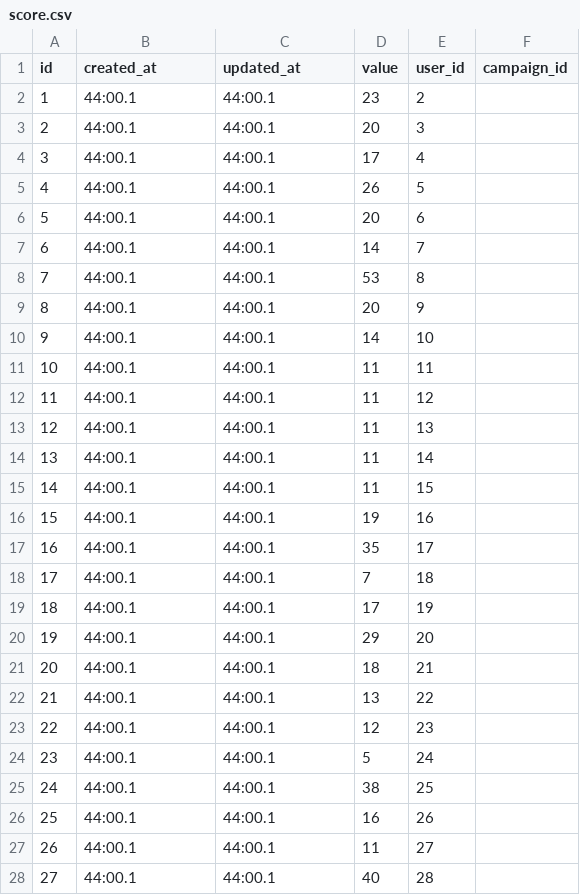
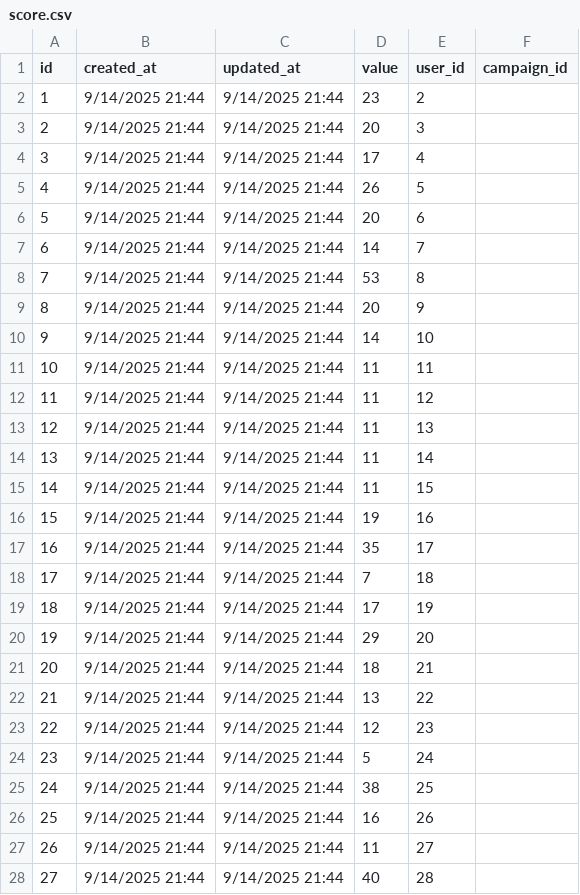
Before and after one commit to Cyberdeus-ai/streamfi-backend, a CSV file: db/score.csv, drawn as a sheet; only a part is shown; the diff covers the shown part only.

Commit message:
fix: Updated score.csv

```diff
--- a/db/score.csv
+++ b/db/score.csv
@@ -1,28 +1,28 @@
 id,created_at,updated_at,value,user_id,campaign_id
-1,44:00.1,44:00.1,23,2,
-2,44:00.1,44:00.1,20,3,
-3,44:00.1,44:00.1,17,4,
-4,44:00.1,44:00.1,26,5,
-5,44:00.1,44:00.1,20,6,
-6,44:00.1,44:00.1,14,7,
-7,44:00.1,44:00.1,53,8,
-8,44:00.1,44:00.1,20,9,
-9,44:00.1,44:00.1,14,10,
-10,44:00.1,44:00.1,11,11,
-11,44:00.1,44:00.1,11,12,
-12,44:00.1,44:00.1,11,13,
-13,44:00.1,44:00.1,11,14,
-14,44:00.1,44:00.1,11,15,
-15,44:00.1,44:00.1,19,16,
-16,44:00.1,44:00.1,35,17,
-17,44:00.1,44:00.1,7,18,
-18,44:00.1,44:00.1,17,19,
-19,44:00.1,44:00.1,29,20,
-20,44:00.1,44:00.1,18,21,
-21,44:00.1,44:00.1,13,22,
-22,44:00.1,44:00.1,12,23,
-23,44:00.1,44:00.1,5,24,
-24,44:00.1,44:00.1,38,25,
-25,44:00.1,44:00.1,16,26,
-26,44:00.1,44:00.1,11,27,
-27,44:00.1,44:00.1,40,28,
+1,9/14/2025 21:44,9/14/2025 21:44,23,2,
+2,9/14/2025 21:44,9/14/2025 21:44,20,3,
+3,9/14/2025 21:44,9/14/2025 21:44,17,4,
+4,9/14/2025 21:44,9/14/2025 21:44,26,5,
+5,9/14/2025 21:44,9/14/2025 21:44,20,6,
+6,9/14/2025 21:44,9/14/2025 21:44,14,7,
+7,9/14/2025 21:44,9/14/2025 21:44,53,8,
+8,9/14/2025 21:44,9/14/2025 21:44,20,9,
+9,9/14/2025 21:44,9/14/2025 21:44,14,10,
+10,9/14/2025 21:44,9/14/2025 21:44,11,11,
+11,9/14/2025 21:44,9/14/2025 21:44,11,12,
+12,9/14/2025 21:44,9/14/2025 21:44,11,13,
+13,9/14/2025 21:44,9/14/2025 21:44,11,14,
+14,9/14/2025 21:44,9/14/2025 21:44,11,15,
+15,9/14/2025 21:44,9/14/2025 21:44,19,16,
+16,9/14/2025 21:44,9/14/2025 21:44,35,17,
+17,9/14/2025 21:44,9/14/2025 21:44,7,18,
+18,9/14/2025 21:44,9/14/2025 21:44,17,19,
+19,9/14/2025 21:44,9/14/2025 21:44,29,20,
+20,9/14/2025 21:44,9/14/2025 21:44,18,21,
+21,9/14/2025 21:44,9/14/2025 21:44,13,22,
+22,9/14/2025 21:44,9/14/2025 21:44,12,23,
+23,9/14/2025 21:44,9/14/2025 21:44,5,24,
+24,9/14/2025 21:44,9/14/2025 21:44,38,25,
+25,9/14/2025 21:44,9/14/2025 21:44,16,26,
+26,9/14/2025 21:44,9/14/2025 21:44,11,27,
+27,9/14/2025 21:44,9/14/2025 21:44,40,28,
```
Also changed, not shown: 92 edited cells elsewhere in this file.
